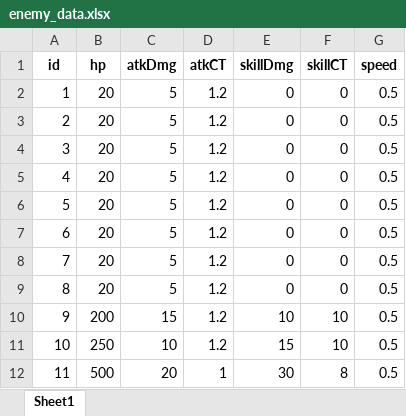
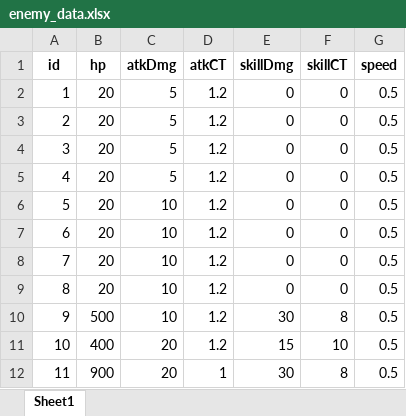
Before and after one commit to pura55/B-6, an Excel workbook: B-6/Assets/Resources/Json/enemy/enemy_data.xlsx, sheet Sheet1, drawn as a sheet; values as stored, in another font and other column widths than the file's, no borders; the diff names each change by its address in the sheet, - before the commit and + after, or states it on an @@ line.

```diff
--- a/B-6/Assets/Resources/Json/enemy/enemy_data.xlsx (sheet Sheet1)
+++ b/B-6/Assets/Resources/Json/enemy/enemy_data.xlsx (sheet Sheet1)
-C6:C9 (atkDmg): 5
+C6:C9 (atkDmg): 10
-B10 (hp): 200
+B10 (hp): 500
-C10 (atkDmg): 15
+C10 (atkDmg): 10
-E10 (skillDmg): 10
+E10 (skillDmg): 30
-F10 (skillCT): 10
+F10 (skillCT): 8
-B11 (hp): 250
+B11 (hp): 400
-C11 (atkDmg): 10
+C11 (atkDmg): 20
-B12 (hp): 500
+B12 (hp): 900
```
Also changed, not shown: B-6/Assets/Resources/Json/player/player_data.xlsx, 2 other files.
